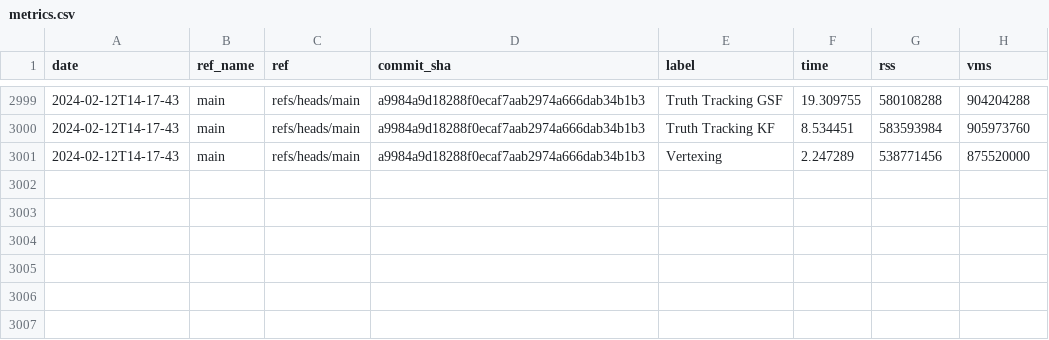
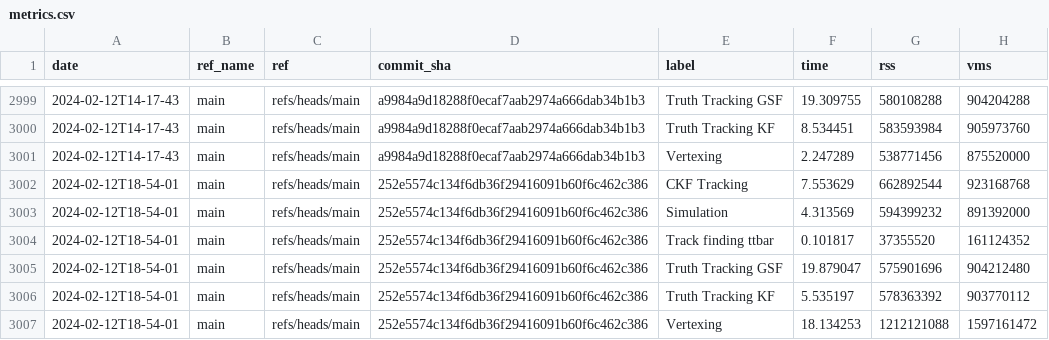
Before and after one commit to acts-project/runtime_metrics, a CSV file: metrics.csv, drawn as a sheet; only a part is shown, gaps mark what is left out.

```diff
--- a/metrics.csv
+++ b/metrics.csv
@@ -3001 +3001,7 @@ date,ref_name,ref,commit_sha,label,time,rss,vms
 2024-02-12T14-17-43,main,refs/heads/main,a9984a9d18288f0ecaf7aab2974a666dab34b1b3,Vertexing,2.247289,538771456,875520000
+2024-02-12T18-54-01,main,refs/heads/main,252e5574c134f6db36f29416091b60f6c462c386,CKF Tracking,7.553629,662892544,923168768
+2024-02-12T18-54-01,main,refs/heads/main,252e5574c134f6db36f29416091b60f6c462c386,Simulation,4.313569,594399232,891392000
+2024-02-12T18-54-01,main,refs/heads/main,252e5574c134f6db36f29416091b60f6c462c386,Track finding ttbar,0.101817,37355520,161124352
+2024-02-12T18-54-01,main,refs/heads/main,252e5574c134f6db36f29416091b60f6c462c386,Truth Tracking GSF,19.879047,575901696,904212480
+2024-02-12T18-54-01,main,refs/heads/main,252e5574c134f6db36f29416091b60f6c462c386,Truth Tracking KF,5.535197,578363392,903770112
+2024-02-12T18-54-01,main,refs/heads/main,252e5574c134f6db36f29416091b60f6c462c386,Vertexing,18.134253,1212121088,1597161472
```
